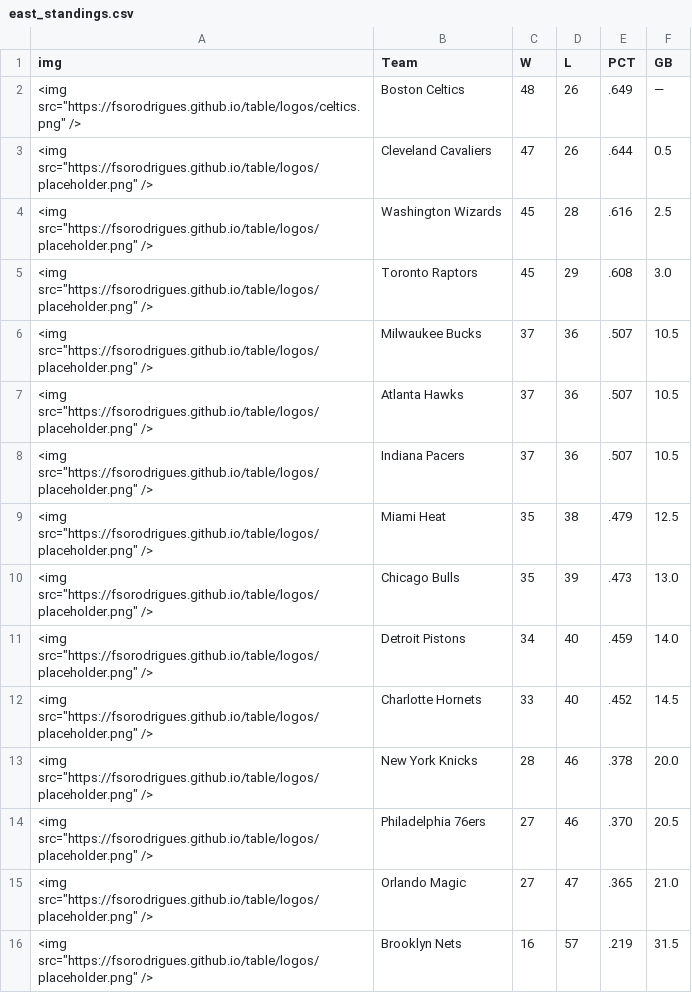
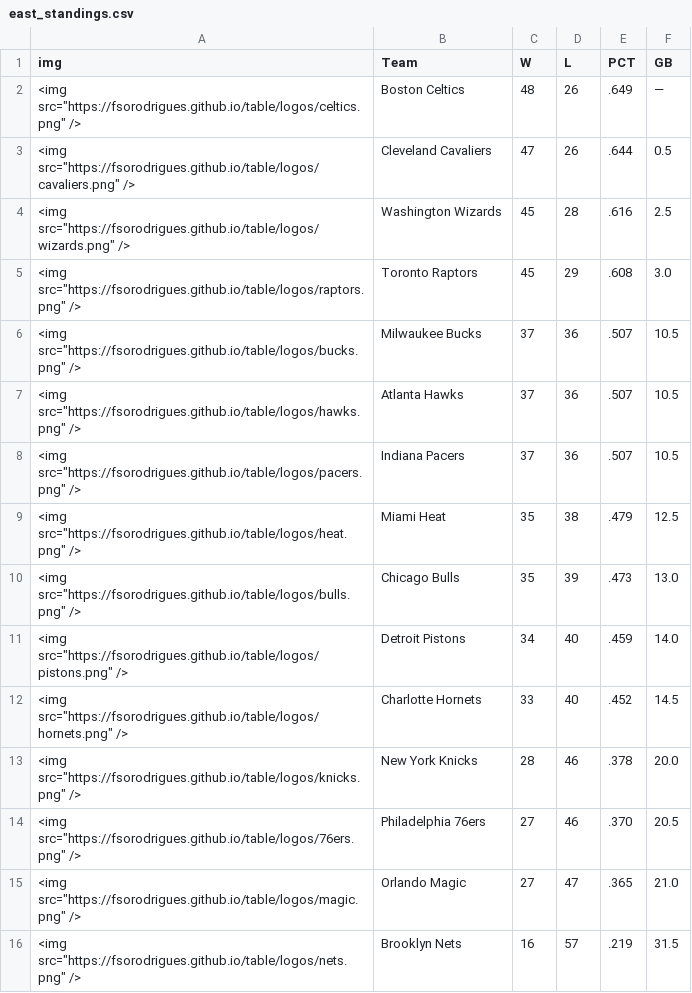
Before and after one commit to fsorodrigues/table, a CSV file: east_standings.csv, drawn as a sheet.

```diff
--- a/east_standings.csv
+++ b/east_standings.csv
@@ -2,15 +2,15 @@ img,Team,W,L,PCT,GB
 <img src="https://fsorodrigues.github.io/table/logos/celtics.png" />,Boston Celtics,48,26,.649,—
-<img src="https://fsorodrigues.github.io/table/logos/placeholder.png" />,Cleveland Cavaliers,47,26,.644,0.5
-<img src="https://fsorodrigues.github.io/table/logos/placeholder.png" />,Washington Wizards,45,28,.616,2.5
-<img src="https://fsorodrigues.github.io/table/logos/placeholder.png" />,Toronto Raptors,45,29,.608,3.0
-<img src="https://fsorodrigues.github.io/table/logos/placeholder.png" />,Milwaukee Bucks,37,36,.507,10.5
-<img src="https://fsorodrigues.github.io/table/logos/placeholder.png" />,Atlanta Hawks,37,36,.507,10.5
-<img src="https://fsorodrigues.github.io/table/logos/placeholder.png" />,Indiana Pacers,37,36,.507,10.5
-<img src="https://fsorodrigues.github.io/table/logos/placeholder.png" />,Miami Heat,35,38,.479,12.5
-<img src="https://fsorodrigues.github.io/table/logos/placeholder.png" />,Chicago Bulls,35,39,.473,13.0
-<img src="https://fsorodrigues.github.io/table/logos/placeholder.png" />,Detroit Pistons,34,40,.459,14.0
-<img src="https://fsorodrigues.github.io/table/logos/placeholder.png" />,Charlotte Hornets,33,40,.452,14.5
-<img src="https://fsorodrigues.github.io/table/logos/placeholder.png" />,New York Knicks,28,46,.378,20.0
-<img src="https://fsorodrigues.github.io/table/logos/placeholder.png" />,Philadelphia 76ers,27,46,.370,20.5
-<img src="https://fsorodrigues.github.io/table/logos/placeholder.png" />,Orlando Magic,27,47,.365,21.0
-<img src="https://fsorodrigues.github.io/table/logos/placeholder.png" />,Brooklyn Nets,16,57,.219,31.5
+<img src="https://fsorodrigues.github.io/table/logos/cavaliers.png" />,Cleveland Cavaliers,47,26,.644,0.5
+<img src="https://fsorodrigues.github.io/table/logos/wizards.png" />,Washington Wizards,45,28,.616,2.5
+<img src="https://fsorodrigues.github.io/table/logos/raptors.png" />,Toronto Raptors,45,29,.608,3.0
+<img src="https://fsorodrigues.github.io/table/logos/bucks.png" />,Milwaukee Bucks,37,36,.507,10.5
+<img src="https://fsorodrigues.github.io/table/logos/hawks.png" />,Atlanta Hawks,37,36,.507,10.5
+<img src="https://fsorodrigues.github.io/table/logos/pacers.png" />,Indiana Pacers,37,36,.507,10.5
+<img src="https://fsorodrigues.github.io/table/logos/heat.png" />,Miami Heat,35,38,.479,12.5
+<img src="https://fsorodrigues.github.io/table/logos/bulls.png" />,Chicago Bulls,35,39,.473,13.0
+<img src="https://fsorodrigues.github.io/table/logos/pistons.png" />,Detroit Pistons,34,40,.459,14.0
+<img src="https://fsorodrigues.github.io/table/logos/hornets.png" />,Charlotte Hornets,33,40,.452,14.5
+<img src="https://fsorodrigues.github.io/table/logos/knicks.png" />,New York Knicks,28,46,.378,20.0
+<img src="https://fsorodrigues.github.io/table/logos/76ers.png" />,Philadelphia 76ers,27,46,.370,20.5
+<img src="https://fsorodrigues.github.io/table/logos/magic.png" />,Orlando Magic,27,47,.365,21.0
+<img src="https://fsorodrigues.github.io/table/logos/nets.png" />,Brooklyn Nets,16,57,.219,31.5
```
Also changed, not shown: west_standings.csv, 20 other files.
